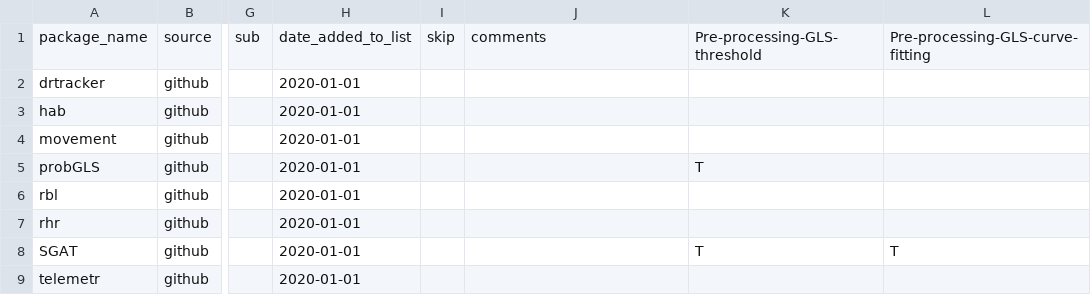
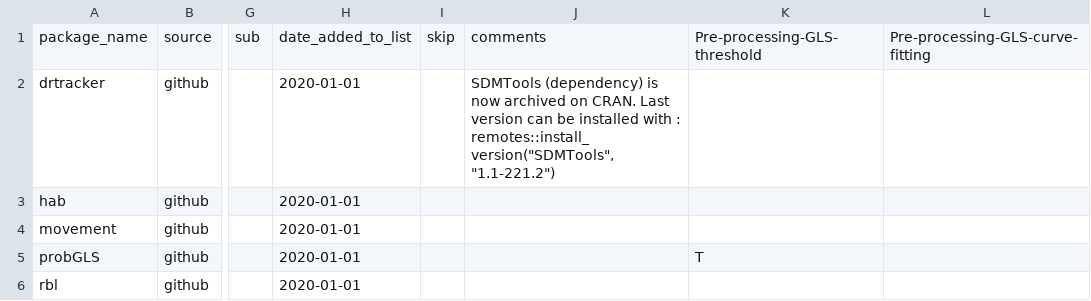
Before and after one commit to rociojoo/CranTaskView-Track, a CSV file: checks/Tracking_tbl.csv, drawn as a sheet; only a part is shown, gaps mark what is left out; the shorter side is filled out with more unchanged rows; the diff names each change by its address in the sheet, - before the commit and + after, or states it on an @@ line.

```diff
--- a/checks/Tracking_tbl.csv
+++ b/checks/Tracking_tbl.csv
-J2: (empty)
+J2: SDMTools (dependency) is now archived on CRAN. Last version can be installed with : remotes::install_version("SDMTools", "1.1-221.2")
```
Also changed, not shown: 2 other files.
